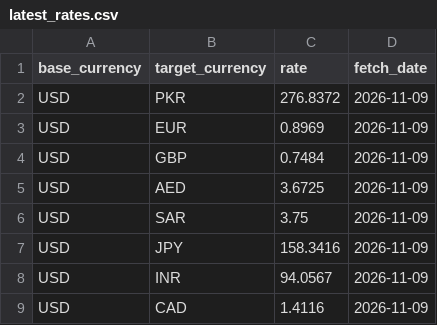
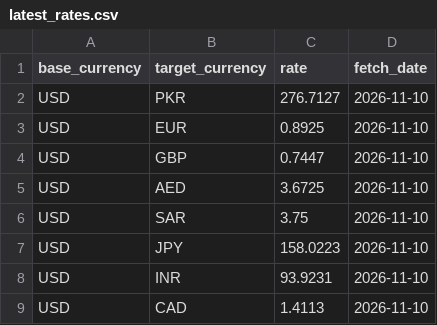
Before and after one commit to alizain126/API_pipeline, a CSV file: data/latest_rates.csv, drawn as a sheet.

```diff
--- a/data/latest_rates.csv
+++ b/data/latest_rates.csv
@@ -1,9 +1,9 @@
 base_currency,target_currency,rate,fetch_date
-USD,PKR,276.8372,2026-11-09
-USD,EUR,0.8969,2026-11-09
-USD,GBP,0.7484,2026-11-09
-USD,AED,3.6725,2026-11-09
-USD,SAR,3.75,2026-11-09
-USD,JPY,158.3416,2026-11-09
-USD,INR,94.0567,2026-11-09
-USD,CAD,1.4116,2026-11-09
+USD,PKR,276.7127,2026-11-10
+USD,EUR,0.8925,2026-11-10
+USD,GBP,0.7447,2026-11-10
+USD,AED,3.6725,2026-11-10
+USD,SAR,3.75,2026-11-10
+USD,JPY,158.0223,2026-11-10
+USD,INR,93.9231,2026-11-10
+USD,CAD,1.4113,2026-11-10
```
